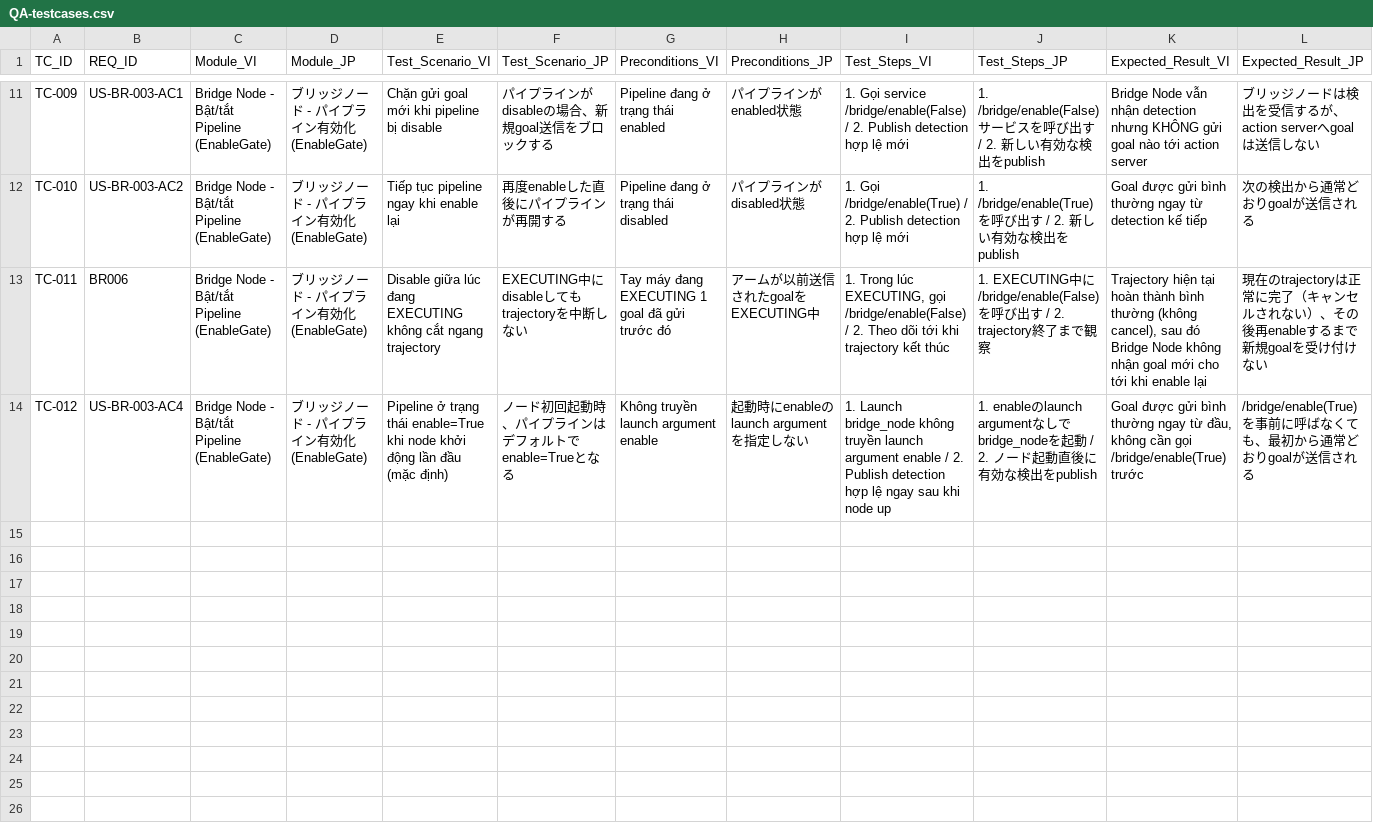
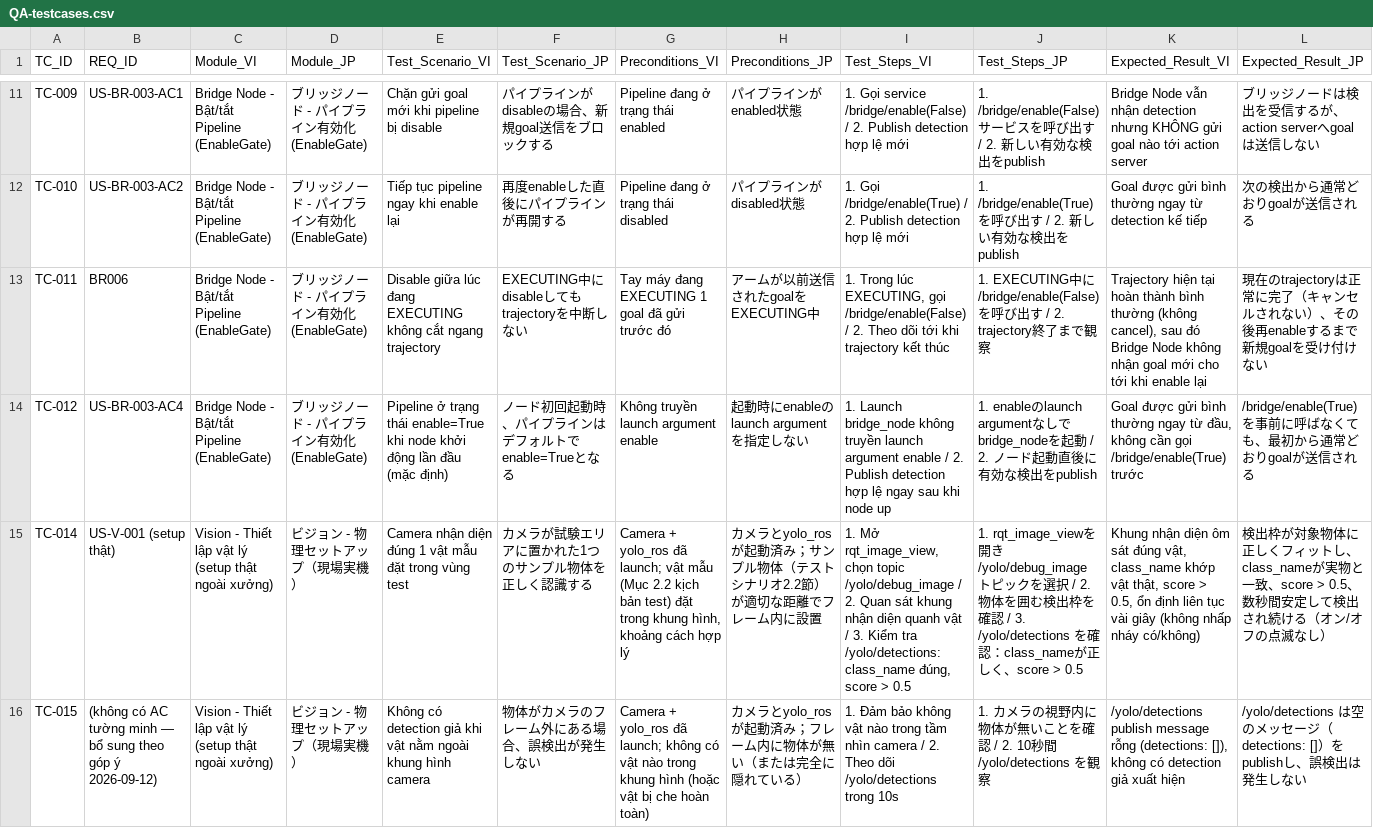
Before and after one commit to miraboduc/ros2-physical-ai, a CSV file: deliveries/2026-09-12_bridge_node_v0.3/docs/QA-testcases.csv, drawn as a sheet; only a part is shown, gaps mark what is left out; rows hold the shown columns only; the diff covers the shown part only; the diff names each change by its address in the sheet, - before the commit and + after, or states it on an @@ line.

```diff
--- a/deliveries/2026-09-12_bridge_node_v0.3/docs/QA-testcases.csv
+++ b/deliveries/2026-09-12_bridge_node_v0.3/docs/QA-testcases.csv
+row 15: TC-014 | US-V-001 (setup thật) | Vision - Thiết lập vật lý (setup thật ngoài xưởng) | ビジョン - 物理セットアップ（現場実機） | Camera nhận diện đúng 1 vật mẫu đặt trong vùng test | カメラが試験エリアに置かれた1つのサンプル物体を正しく認識する | Camera + yolo_ros đã launch; vật mẫu (Mục 2.2 kịch bản test) đặt trong khung hình, khoảng cách hợp lý | カメラとyolo_rosが起動済み；サンプル物体（テストシナリオ2.2節）が適切な距離でフレーム内に設置 | 1. Mở rqt_image_view, chọn topic /yolo/debug_image / 2. Quan sát khung nhận diện quanh vật / 3. Kiểm tra /yolo/detections: class_name đúng, score > 0.5 | 1. rqt_image_viewを開き /yolo/debug_image トピックを選択 / 2. 物体を囲む検出枠を確認 / 3. /yolo/detections を確認：class_nameが正しく、score > 0.5 | Khung nhận diện ôm sát đúng vật, class_name khớp vật thật, score > 0.5, ổn định liên tục vài giây (không nhấp nháy có/không) | 検出枠が対象物体に正しくフィットし、class_nameが実物と一致、score > 0.5、数秒間安定して検出され続ける（オン/オフの点滅なし）
+row 16: TC-015 | (không có AC tường minh — bổ sung theo góp ý 2026-09-12) | Vision - Thiết lập vật lý (setup thật ngoài xưởng) | ビジョン - 物理セットアップ（現場実機） | Không có detection giả khi vật nằm ngoài khung hình camera | 物体がカメラのフレーム外にある場合、誤検出が発生しない | Camera + yolo_ros đã launch; không có vật nào trong khung hình (hoặc vật bị che hoàn toàn) | カメラとyolo_rosが起動済み；フレーム内に物体が無い（または完全に隠れている） | 1. Đảm bảo không vật nào trong tầm nhìn camera / 2. Theo dõi /yolo/detections trong 10s | 1. カメラの視野内に物体が無いことを確認 / 2. 10秒間 /yolo/detections を観察 | /yolo/detections publish message rỗng (detections: []), không có detection giả xuất hiện | /yolo/detections は空のメッセージ（detections: []）をpublishし、誤検出は発生しない
```
Also changed, not shown: 2 added rows elsewhere in this file, docs/testing/QA-testcases.csv, 5 other files.
